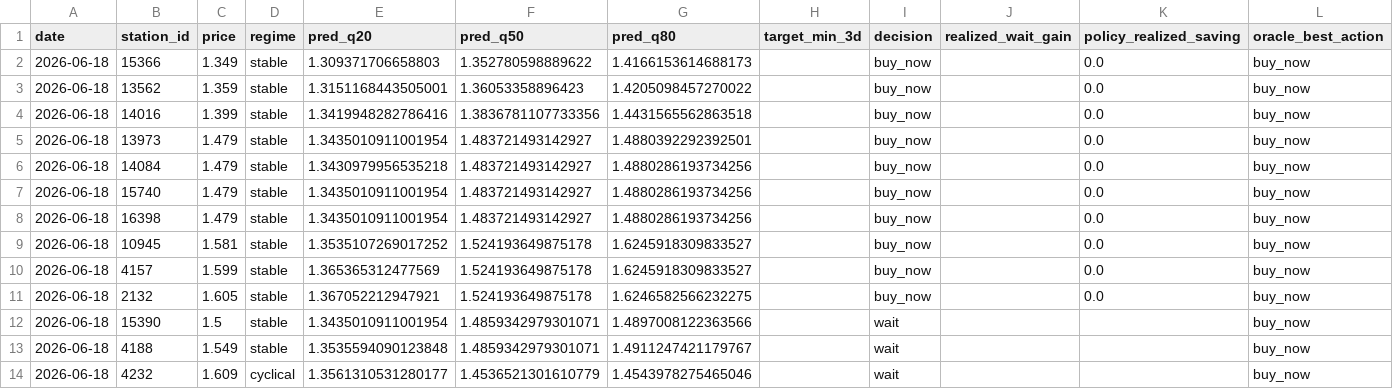
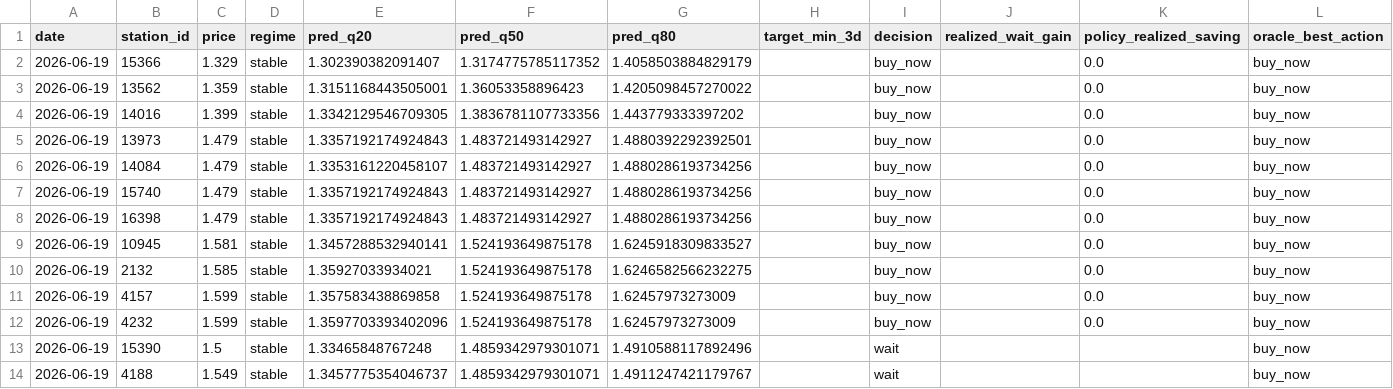
Before and after one commit to juanluserra/fuel-recommender-murcia, a CSV file: data/latest/alcantarilla_murcia__precio_gasoleo_a__latest.csv, drawn as a sheet.

```diff
--- a/data/latest/alcantarilla_murcia__precio_gasoleo_a__latest.csv
+++ b/data/latest/alcantarilla_murcia__precio_gasoleo_a__latest.csv
@@ -1,14 +1,14 @@
 date,station_id,price,regime,pred_q20,pred_q50,pred_q80,target_min_3d,decision,realized_wait_gain,policy_realized_saving,oracle_best_action
-2026-06-18,15366,1.349,stable,1.309371706658803,1.352780598889622,1.4166153614688173,,buy_now,,0.0,buy_now
-2026-06-18,13562,1.359,stable,1.3151168443505001,1.36053358896423,1.4205098457270022,,buy_now,,0.0,buy_now
-2026-06-18,14016,1.399,stable,1.3419948282786416,1.3836781107733356,1.4431565562863518,,buy_now,,0.0,buy_now
-2026-06-18,13973,1.479,stable,1.3435010911001954,1.483721493142927,1.4880392292392501,,buy_now,,0.0,buy_now
-2026-06-18,14084,1.479,stable,1.3430979956535218,1.483721493142927,1.4880286193734256,,buy_now,,0.0,buy_now
-2026-06-18,15740,1.479,stable,1.3435010911001954,1.483721493142927,1.4880286193734256,,buy_now,,0.0,buy_now
-2026-06-18,16398,1.479,stable,1.3435010911001954,1.483721493142927,1.4880286193734256,,buy_now,,0.0,buy_now
-2026-06-18,10945,1.581,stable,1.3535107269017252,1.524193649875178,1.6245918309833527,,buy_now,,0.0,buy_now
-2026-06-18,4157,1.599,stable,1.365365312477569,1.524193649875178,1.6245918309833527,,buy_now,,0.0,buy_now
-2026-06-18,2132,1.605,stable,1.367052212947921,1.524193649875178,1.6246582566232275,,buy_now,,0.0,buy_now
-2026-06-18,15390,1.5,stable,1.3435010911001954,1.4859342979301071,1.4897008122363566,,wait,,,buy_now
-2026-06-18,4188,1.549,stable,1.3535594090123848,1.4859342979301071,1.4911247421179767,,wait,,,buy_now
-2026-06-18,4232,1.609,cyclical,1.3561310531280177,1.4536521301610779,1.4543978275465046,,wait,,,buy_now
+2026-06-19,15366,1.329,stable,1.302390382091407,1.3174775785117352,1.4058503884829179,,buy_now,,0.0,buy_now
+2026-06-19,13562,1.359,stable,1.3151168443505001,1.36053358896423,1.4205098457270022,,buy_now,,0.0,buy_now
+2026-06-19,14016,1.399,stable,1.3342129546709305,1.3836781107733356,1.443779333397202,,buy_now,,0.0,buy_now
+2026-06-19,13973,1.479,stable,1.3357192174924843,1.483721493142927,1.4880392292392501,,buy_now,,0.0,buy_now
+2026-06-19,14084,1.479,stable,1.3353161220458107,1.483721493142927,1.4880286193734256,,buy_now,,0.0,buy_now
+2026-06-19,15740,1.479,stable,1.3357192174924843,1.483721493142927,1.4880286193734256,,buy_now,,0.0,buy_now
+2026-06-19,16398,1.479,stable,1.3357192174924843,1.483721493142927,1.4880286193734256,,buy_now,,0.0,buy_now
+2026-06-19,10945,1.581,stable,1.3457288532940141,1.524193649875178,1.6245918309833527,,buy_now,,0.0,buy_now
+2026-06-19,2132,1.585,stable,1.35927033934021,1.524193649875178,1.6246582566232275,,buy_now,,0.0,buy_now
+2026-06-19,4157,1.599,stable,1.357583438869858,1.524193649875178,1.62457973273009,,buy_now,,0.0,buy_now
+2026-06-19,4232,1.599,stable,1.3597703393402096,1.524193649875178,1.62457973273009,,buy_now,,0.0,buy_now
+2026-06-19,15390,1.5,stable,1.33465848767248,1.4859342979301071,1.4910588117892496,,wait,,,buy_now
+2026-06-19,4188,1.549,stable,1.3457775354046737,1.4859342979301071,1.4911247421179767,,wait,,,buy_now
```
Also changed, not shown: data/history/alcantarilla_murcia/fetch_log.csv, data/history/alcantarilla_murcia/stations.csv, 4 other files.
